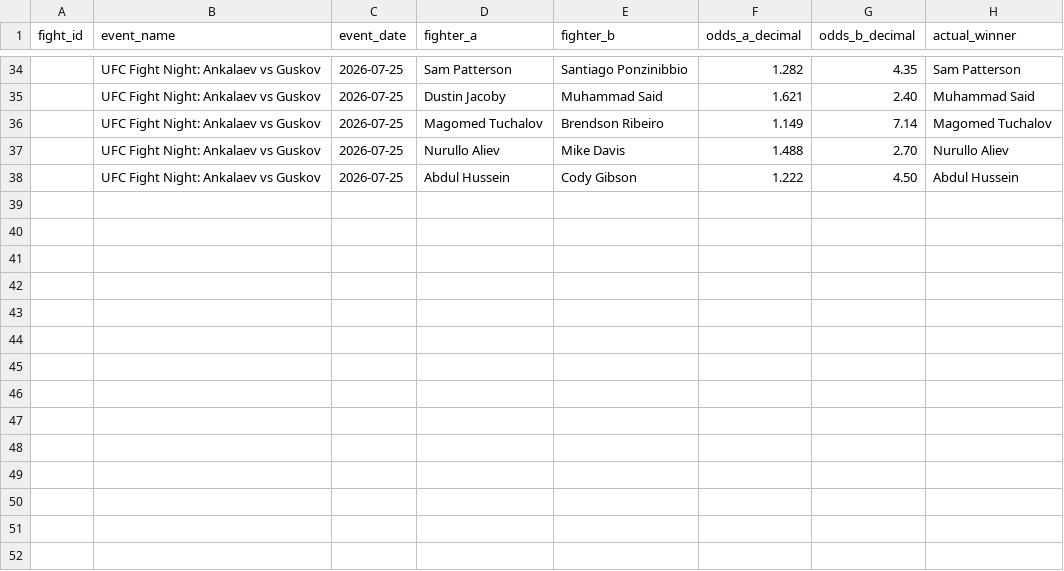
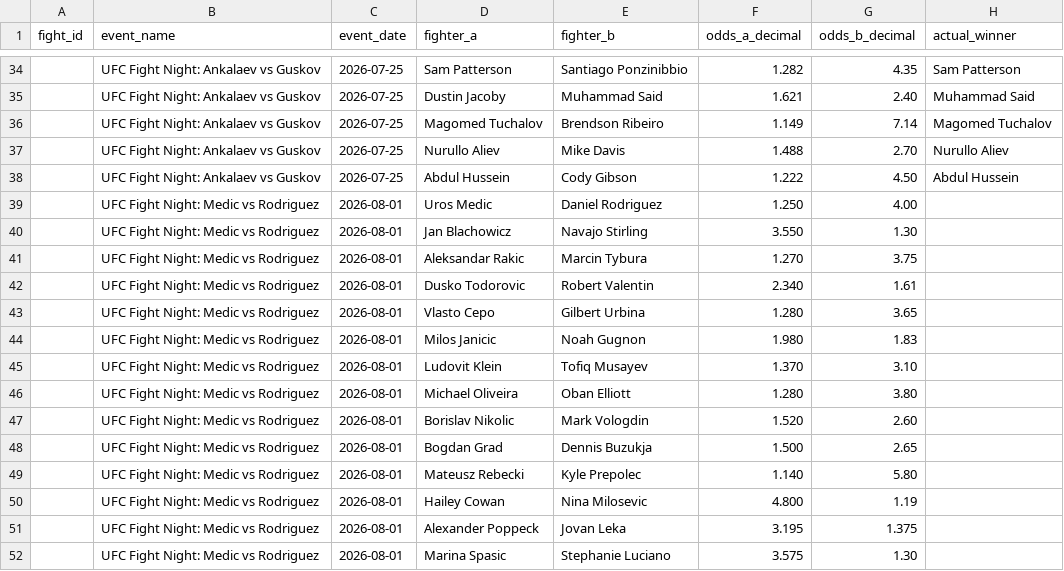
Before and after one commit to bergols/ufc-predictor, a CSV file: data/odds_template.csv, drawn as a sheet; only a part is shown, gaps mark what is left out.

Commit message:
Pre-registro evento 4 (Medic vs Rodriguez, Belgrado 01/ago): template

```diff
--- a/data/odds_template.csv
+++ b/data/odds_template.csv
@@ -38 +38,15 @@ fight_id,event_name,event_date,fighter_a,fighter_b,odds_a_decimal,odds_b_decimal
 ,UFC Fight Night: Ankalaev vs Guskov,2026-07-25,Abdul Hussein,Cody Gibson,1.222,4.50,Abdul Hussein
+,UFC Fight Night: Medic vs Rodriguez,2026-08-01,Uros Medic,Daniel Rodriguez,1.250,4.00,
+,UFC Fight Night: Medic vs Rodriguez,2026-08-01,Jan Blachowicz,Navajo Stirling,3.550,1.30,
+,UFC Fight Night: Medic vs Rodriguez,2026-08-01,Aleksandar Rakic,Marcin Tybura,1.270,3.75,
+,UFC Fight Night: Medic vs Rodriguez,2026-08-01,Dusko Todorovic,Robert Valentin,2.340,1.61,
+,UFC Fight Night: Medic vs Rodriguez,2026-08-01,Vlasto Cepo,Gilbert Urbina,1.280,3.65,
+,UFC Fight Night: Medic vs Rodriguez,2026-08-01,Milos Janicic,Noah Gugnon,1.980,1.83,
+,UFC Fight Night: Medic vs Rodriguez,2026-08-01,Ludovit Klein,Tofiq Musayev,1.370,3.10,
+,UFC Fight Night: Medic vs Rodriguez,2026-08-01,Michael Oliveira,Oban Elliott,1.280,3.80,
+,UFC Fight Night: Medic vs Rodriguez,2026-08-01,Borislav Nikolic,Mark Vologdin,1.520,2.60,
+,UFC Fight Night: Medic vs Rodriguez,2026-08-01,Bogdan Grad,Dennis Buzukja,1.500,2.65,
+,UFC Fight Night: Medic vs Rodriguez,2026-08-01,Mateusz Rebecki,Kyle Prepolec,1.140,5.80,
+,UFC Fight Night: Medic vs Rodriguez,2026-08-01,Hailey Cowan,Nina Milosevic,4.800,1.19,
+,UFC Fight Night: Medic vs Rodriguez,2026-08-01,Alexander Poppeck,Jovan Leka,3.195,1.375,
+,UFC Fight Night: Medic vs Rodriguez,2026-08-01,Marina Spasic,Stephanie Luciano,3.575,1.30,
```
